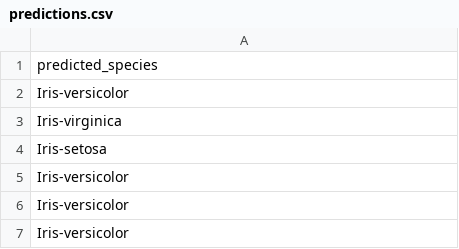
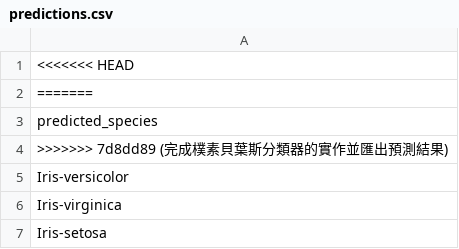
Before and after one commit to ntut-ai/mock-midterm-naive-bayes-t112450004, a CSV file: predictions.csv, drawn as a sheet; only a part is shown; the shorter side is filled out with more unchanged rows; the diff names each change by its address in the sheet, - before the commit and + after, or states it on an @@ line.

```diff
--- a/predictions.csv
+++ b/predictions.csv
+row 1: <<<<<<< HEAD
+row 2: =======
+row 4: >>>>>>> 7d8dd89 (完成樸素貝葉斯分類器的實作並匯出預測結果)
```
Also changed, not shown: 1 other file.
